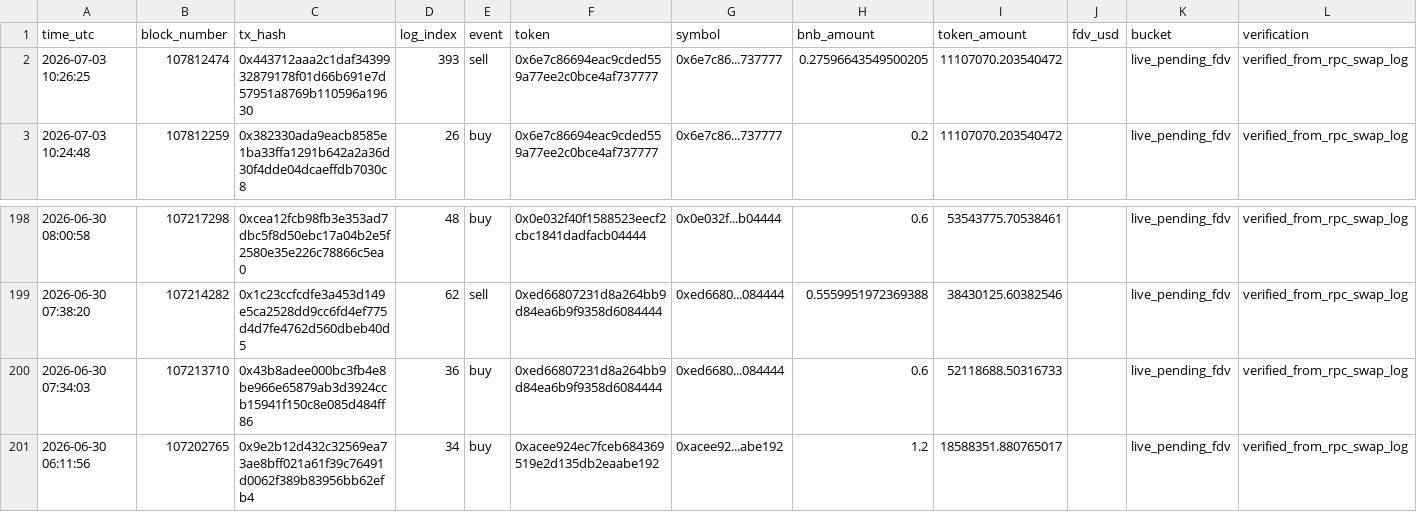
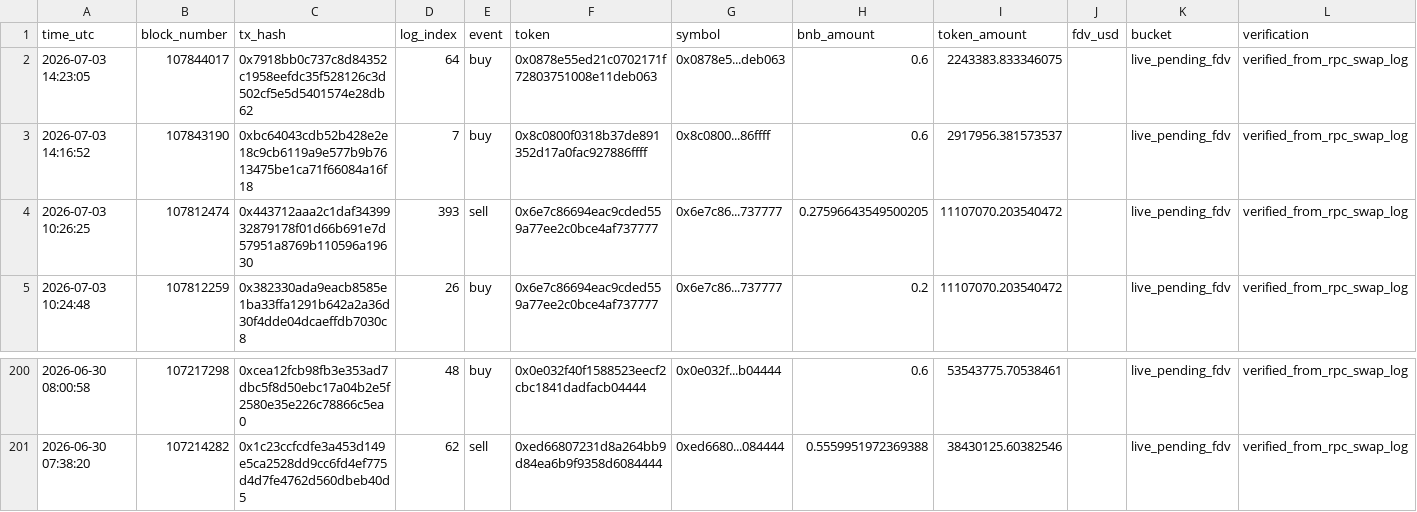
Before and after one commit to hahahakang/bsc-fourmeme-analysis-live, a CSV file: data/live_events.csv, drawn as a sheet; only a part is shown, gaps mark what is left out; removed rows and columns are numbered as before the commit, all else as after; the diff names each change by its address in the sheet, - before the commit and + after, or states it on an @@ line.

```diff
--- a/data/live_events.csv
+++ b/data/live_events.csv
+row 2: 2026-07-03 14:23:05 | 107844017 | 0x7918bb0c737c8d84352c1958eefdc35f528126c3d502cf5e5d5401574e28db62 | 64 | buy | 0x0878e55ed21c0702171f72803751008e11deb063 | 0x0878e5...deb063 | 0.6 | 2243383.833346075 |  | live_pending_fdv | verified_from_rpc_swap_log
+row 3: 2026-07-03 14:16:52 | 107843190 | 0xbc64043cdb52b428e2e18c9cb6119a9e577b9b7613475be1ca71f66084a16f18 | 7 | buy | 0x8c0800f0318b37de891352d17a0fac927886ffff | 0x8c0800...86ffff | 0.6 | 2917956.381573537 |  | live_pending_fdv | verified_from_rpc_swap_log
-row 200: 2026-06-30 07:34:03 | 107213710 | 0x43b8adee000bc3fb4e8be966e65879ab3d3924ccb15941f150c8e085d484ff86 | 36 | buy | 0xed66807231d8a264bb9d84ea6b9f9358d6084444 | 0xed6680...084444 | 0.6 | 52118688.50316733 |  | live_pending_fdv | verified_from_rpc_swap_log
-row 201: 2026-06-30 06:11:56 | 107202765 | 0x9e2b12d432c32569ea73ae8bff021a61f39c76491d0062f389b83956bb62efb4 | 34 | buy | 0xacee924ec7fceb684369519e2d135db2eaabe192 | 0xacee92...abe192 | 1.2 | 18588351.880765017 |  | live_pending_fdv | verified_from_rpc_swap_log
```
Also changed, not shown: data/live_recent_buys.csv, data/live_recent_positions.csv, 5 other files.
